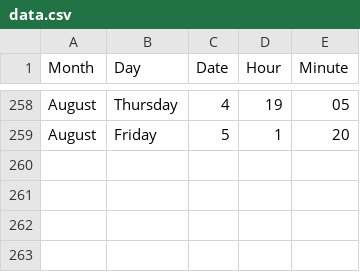
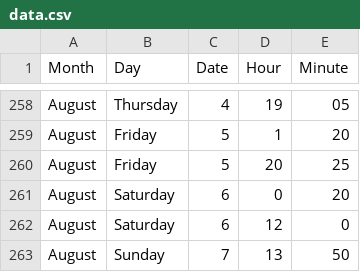
Before and after one commit to jckdm/masterpiece, a CSV file: data.csv, drawn as a sheet; only a part is shown, gaps mark what is left out.

Commit message:
data

```diff
--- a/data.csv
+++ b/data.csv
@@ -259 +259,5 @@ August,Thursday,4,19,05
 August,Friday,5,1,20
+August,Friday,5,20,25
+August,Saturday,6,0,20
+August,Saturday,6,12,0
+August,Sunday,7,13,50
```
